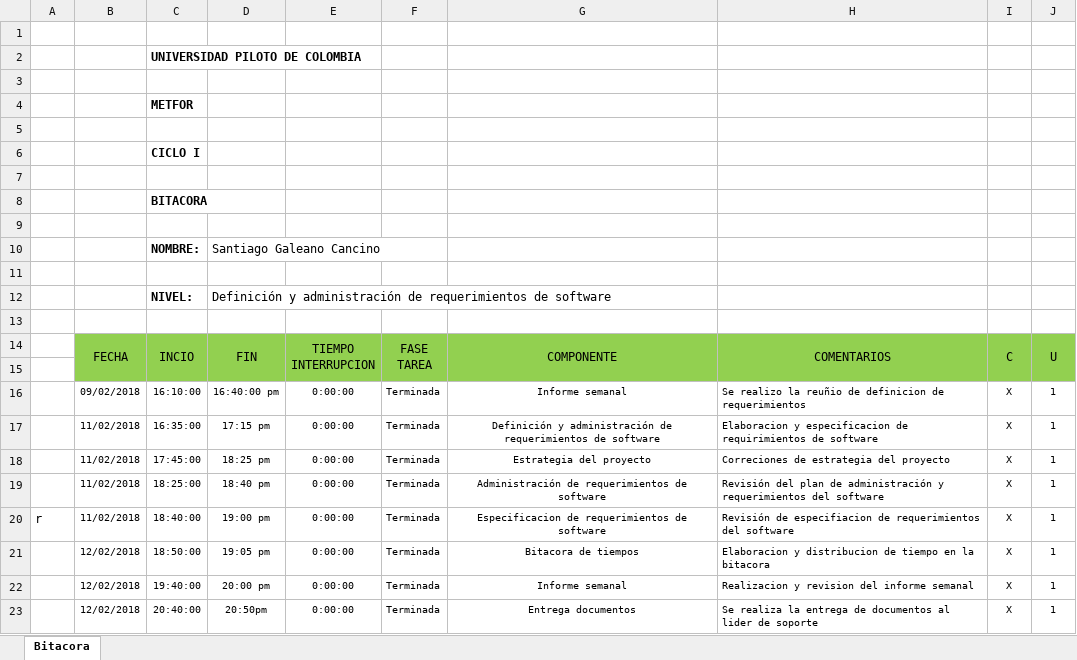
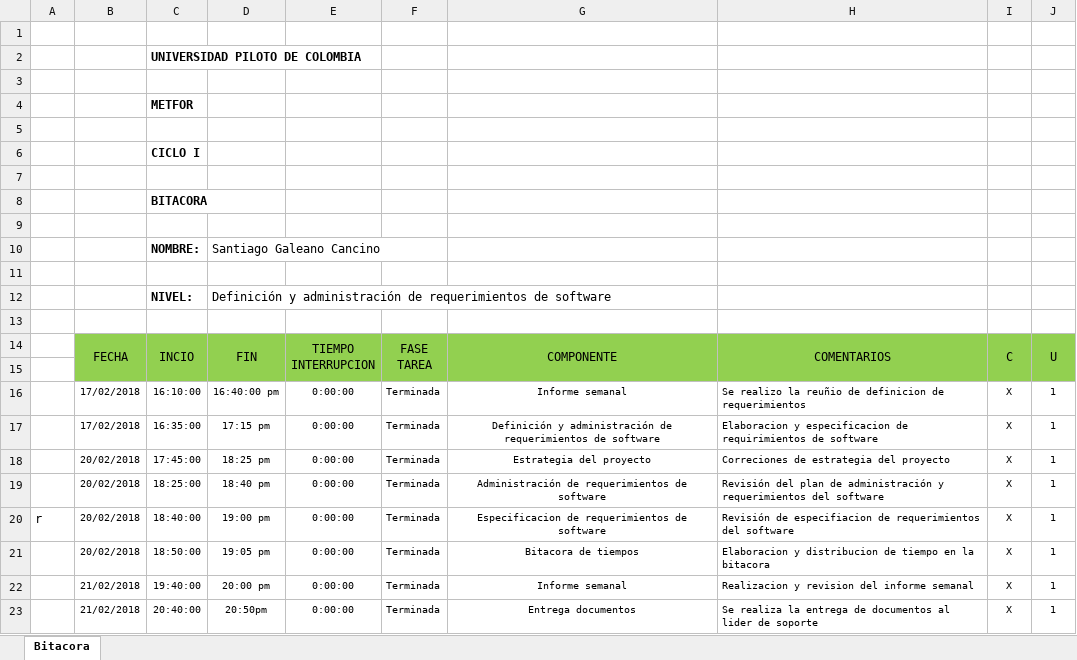
Before and after one commit to SantiagoGaleano/METFOR, an Excel workbook: Definicion y administracion de requerimientos de software/bitacoras/PDbitacoraLE.xlsx, sheet Bitacora, drawn as a sheet; values as stored, in another font and other column widths than the file's, no borders; charts and pictures not drawn; the diff names each change by its address in the sheet, - before the commit and + after, or states it on an @@ line.

Commit message:
Coreccion

```diff
--- a/Definicion y administracion de requerimientos de software/bitacoras/PDbitacoraLE.xlsx (sheet Bitacora)
+++ b/Definicion y administracion de requerimientos de software/bitacoras/PDbitacoraLE.xlsx (sheet Bitacora)
-B16: 09/02/2018
+B16: 17/02/2018
-B17: 11/02/2018
+B17: 17/02/2018
-B18:B20: 11/02/2018
+B18:B20: 20/02/2018
-B21: 12/02/2018
+B21: 20/02/2018
-B22:B23: 12/02/2018
+B22:B23: 21/02/2018
```
